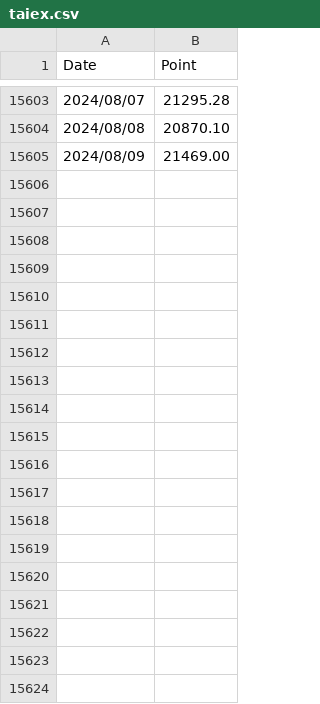
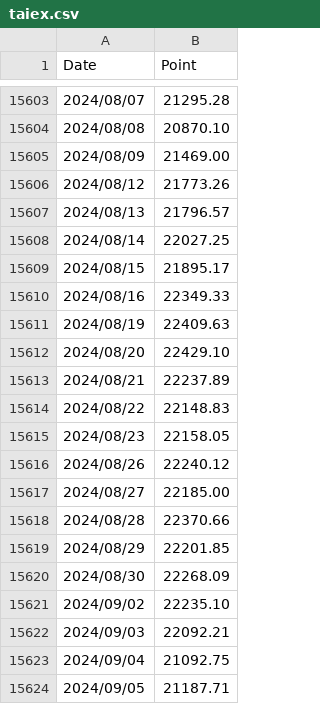
Before and after one commit to songdoyouho/MomentumStrategy, a CSV file: stock_information/taiex.csv, drawn as a sheet; only a part is shown, gaps mark what is left out; the diff covers the shown part only.

```diff
--- a/stock_information/taiex.csv
+++ b/stock_information/taiex.csv
@@ -15605 +15605,20 @@ Date,Point
 2024/08/09,21469.00
+2024/08/12,21773.26
+2024/08/13,21796.57
+2024/08/14,22027.25
+2024/08/15,21895.17
+2024/08/16,22349.33
+2024/08/19,22409.63
+2024/08/20,22429.10
+2024/08/21,22237.89
+2024/08/22,22148.83
+2024/08/23,22158.05
+2024/08/26,22240.12
+2024/08/27,22185.00
+2024/08/28,22370.66
+2024/08/29,22201.85
+2024/08/30,22268.09
+2024/09/02,22235.10
+2024/09/03,22092.21
+2024/09/04,21092.75
+2024/09/05,21187.71
```
Also changed, not shown: 27 added rows elsewhere in this file, stock_information/delisted_stocks.csv, 4 other files.
